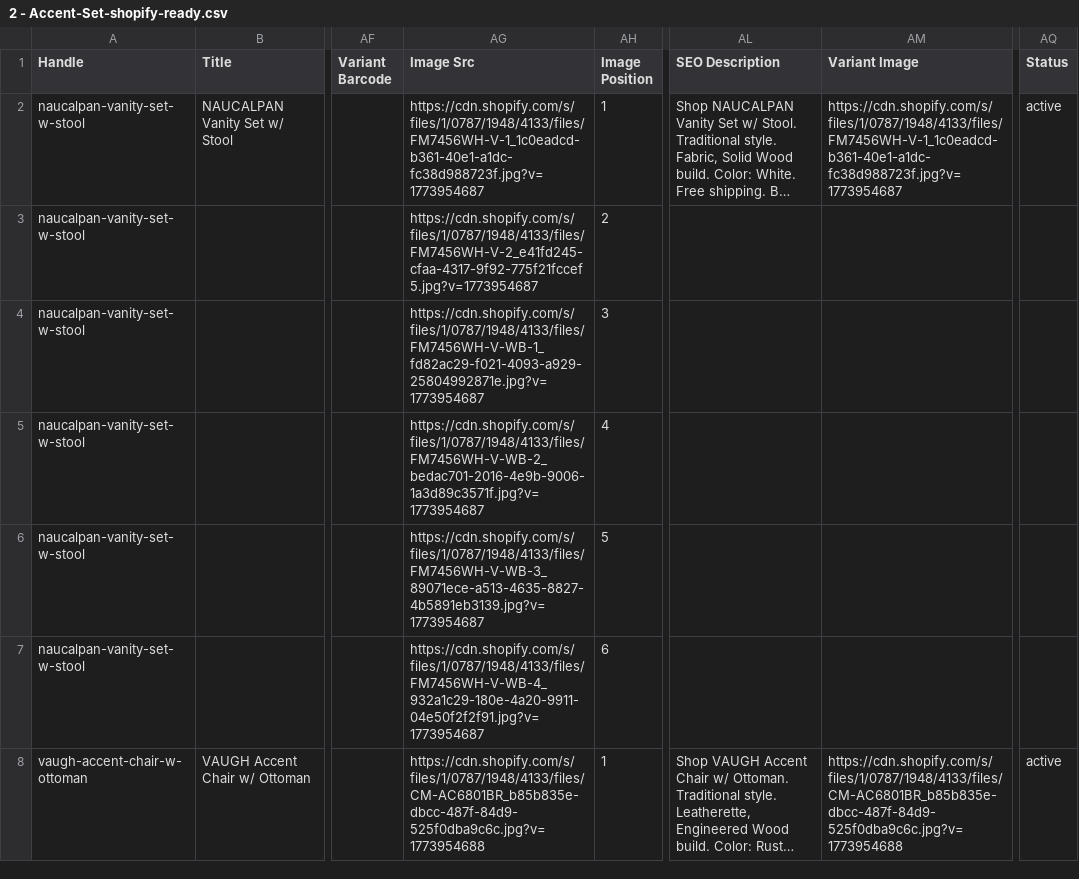
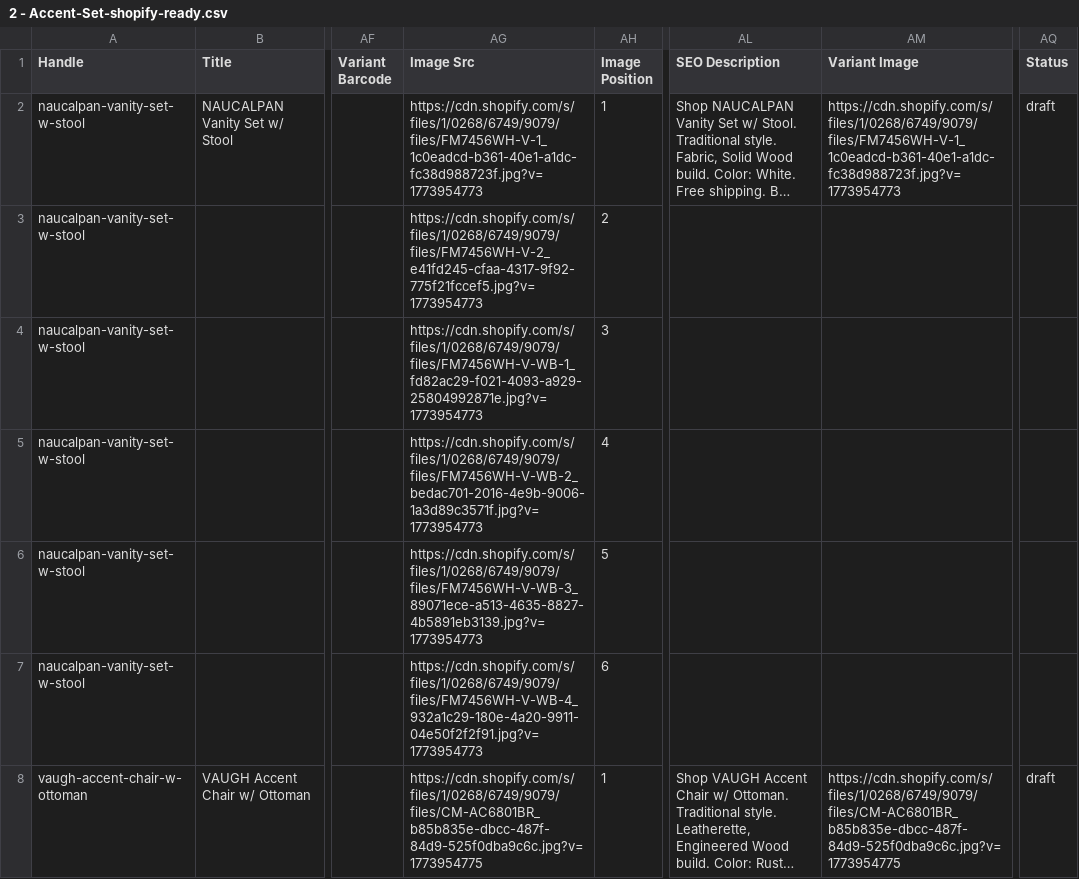
Before and after one commit to Saydur8853/FOA_data, a CSV file: DONE WORK/2 - Accent-Set-shopify-ready.csv, drawn as a sheet; only a part is shown, gaps mark what is left out; long unchanged cells end in …; the diff names each change by its address in the sheet, - before the commit and + after, or states it on an @@ line.

```diff
--- a/DONE WORK/2 - Accent-Set-shopify-ready.csv
+++ b/DONE WORK/2 - Accent-Set-shopify-ready.csv
-AG2 (Image Src): https://cdn.shopify.com/s/files/1/0787/1948/4133/files/FM7456WH-V-1_1c0eadcd-b361-40e1-a1dc-fc38d988723f.jpg?v=1773954687
+AG2 (Image Src): https://cdn.shopify.com/s/files/1/0268/6749/9079/files/FM7456WH-V-1_1c0eadcd-b361-40e1-a1dc-fc38d988723f.jpg?v=1773954773
-AM2 (Variant Image): https://cdn.shopify.com/s/files/1/0787/1948/4133/files/FM7456WH-V-1_1c0eadcd-b361-40e1-a1dc-fc38d988723f.jpg?v=1773954687
+AM2 (Variant Image): https://cdn.shopify.com/s/files/1/0268/6749/9079/files/FM7456WH-V-1_1c0eadcd-b361-40e1-a1dc-fc38d988723f.jpg?v=1773954773
-AQ2 (Status): active
+AQ2 (Status): draft
-AG3 (Image Src): https://cdn.shopify.com/s/files/1/0787/1948/4133/files/FM7456WH-V-2_e41fd245-cfaa-4317-9f92-775f21fccef5.jpg?v=1773954687
+AG3 (Image Src): https://cdn.shopify.com/s/files/1/0268/6749/9079/files/FM7456WH-V-2_e41fd245-cfaa-4317-9f92-775f21fccef5.jpg?v=1773954773
-AG4 (Image Src): https://cdn.shopify.com/s/files/1/0787/1948/4133/files/FM7456WH-V-WB-1_fd82ac29-f021-4093-a929-25804992871e.jpg?v=1773954687
+AG4 (Image Src): https://cdn.shopify.com/s/files/1/0268/6749/9079/files/FM7456WH-V-WB-1_fd82ac29-f021-4093-a929-25804992871e.jpg?v=1773954773
-AG5 (Image Src): https://cdn.shopify.com/s/files/1/0787/1948/4133/files/FM7456WH-V-WB-2_bedac701-2016-4e9b-9006-1a3d89c3571f.jpg?v=1773954687
+AG5 (Image Src): https://cdn.shopify.com/s/files/1/0268/6749/9079/files/FM7456WH-V-WB-2_bedac701-2016-4e9b-9006-1a3d89c3571f.jpg?v=1773954773
-AG6 (Image Src): https://cdn.shopify.com/s/files/1/0787/1948/4133/files/FM7456WH-V-WB-3_89071ece-a513-4635-8827-4b5891eb3139.jpg?v=1773954687
+AG6 (Image Src): https://cdn.shopify.com/s/files/1/0268/6749/9079/files/FM7456WH-V-WB-3_89071ece-a513-4635-8827-4b5891eb3139.jpg?v=1773954773
-AG7 (Image Src): https://cdn.shopify.com/s/files/1/0787/1948/4133/files/FM7456WH-V-WB-4_932a1c29-180e-4a20-9911-04e50f2f2f91.jpg?v=1773954687
+AG7 (Image Src): https://cdn.shopify.com/s/files/1/0268/6749/9079/files/FM7456WH-V-WB-4_932a1c29-180e-4a20-9911-04e50f2f2f91.jpg?v=1773954773
-AG8 (Image Src): https://cdn.shopify.com/s/files/1/0787/1948/4133/files/CM-AC6801BR_b85b835e-dbcc-487f-84d9-525f0dba9c6c.jpg?v=1773954688
+AG8 (Image Src): https://cdn.shopify.com/s/files/1/0268/6749/9079/files/CM-AC6801BR_b85b835e-dbcc-487f-84d9-525f0dba9c6c.jpg?v=1773954775
-AM8 (Variant Image): https://cdn.shopify.com/s/files/1/0787/1948/4133/files/CM-AC6801BR_b85b835e-dbcc-487f-84d9-525f0dba9c6c.jpg?v=1773954688
+AM8 (Variant Image): https://cdn.shopify.com/s/files/1/0268/6749/9079/files/CM-AC6801BR_b85b835e-dbcc-487f-84d9-525f0dba9c6c.jpg?v=1773954775
-AQ8 (Status): active
+AQ8 (Status): draft
```
Also changed, not shown: DONE WORK/1 - Nexoes-Set-shopify-ready.csv, DONE WORK/260 - Living-Single-shopify-ready.csv, 16 other files.
